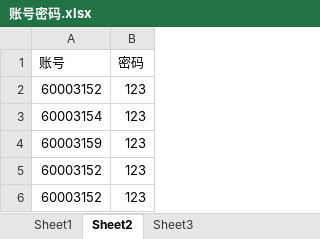
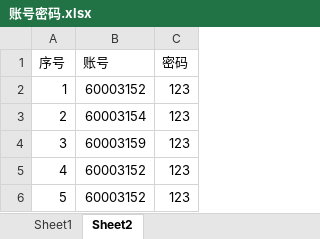
Before and after one commit to maxhesiyu/Woowis_Pytest_allure_selenium, an Excel workbook: Excel/账号密码.xlsx, sheet Sheet2, drawn as a sheet; values as stored, in another font and other column widths than the file's, no borders; the diff names each change by its address in the sheet, - before the commit and + after, or states it on an @@ line.

```diff
--- a/Excel/账号密码.xlsx (sheet Sheet2)
+++ b/Excel/账号密码.xlsx (sheet Sheet2)
-sheet tab: Sheet3
+column A (序号), rows 2-6: 1 | 2 | 3 | 4 | 5
```
Also changed, not shown: sheet Sheet1, Excel/促销赠品获取参数化.xlsx, Excel/测试登录参数化.xlsx, 18 other files.
